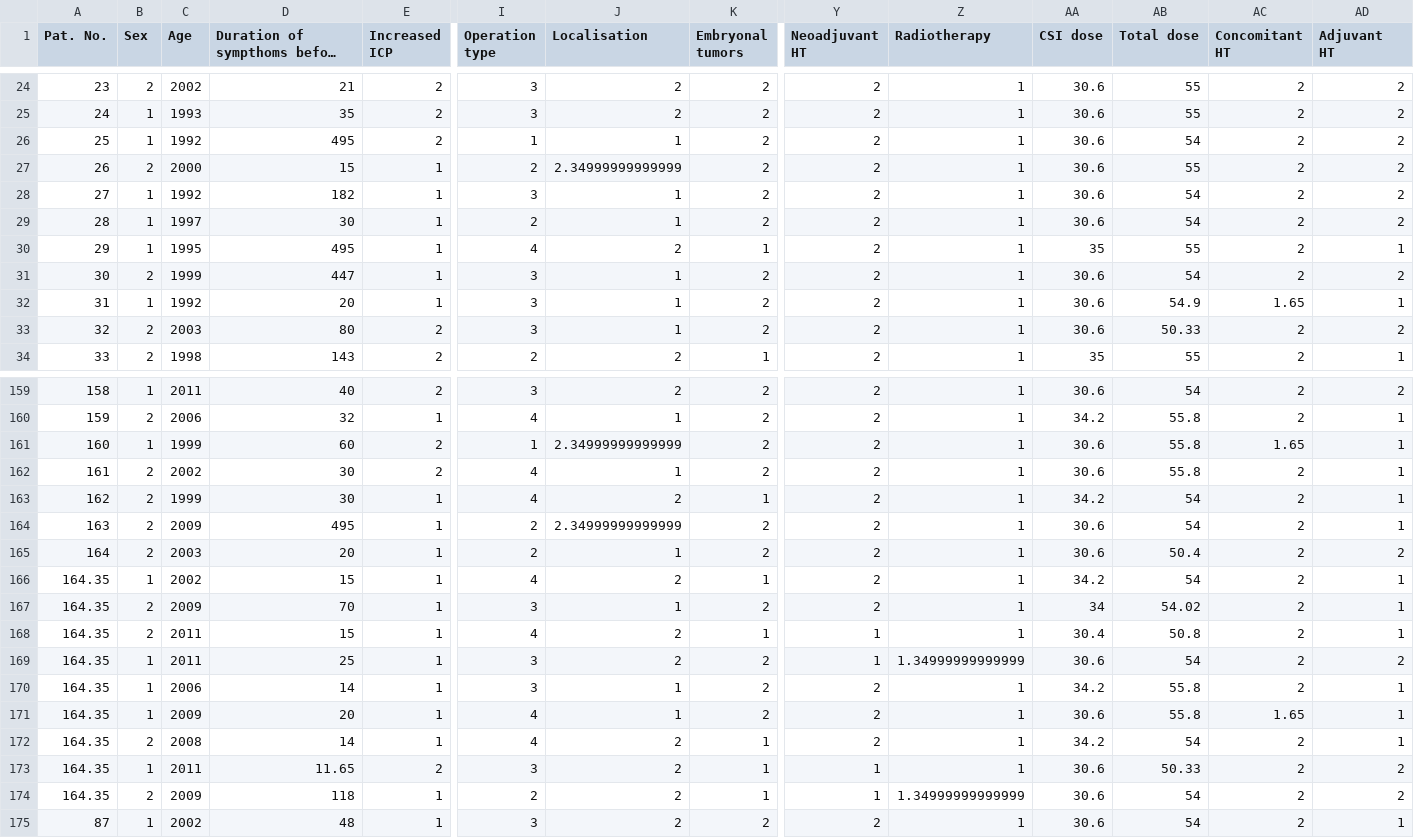
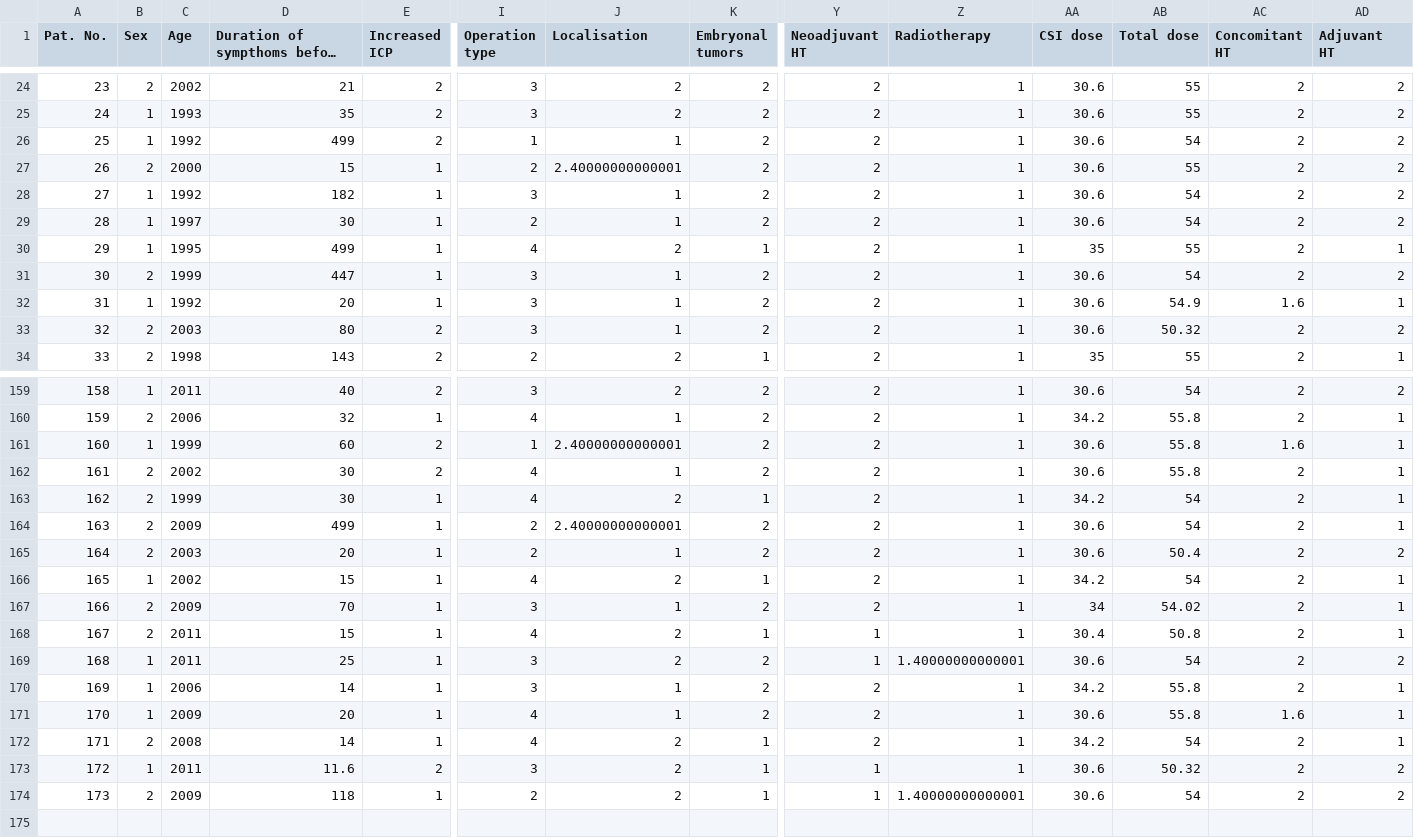
Before and after one commit to nmondella/pediatric-brain-tumor-analysis, a CSV file: result/dataset_pulito.csv, drawn as a sheet; only a part is shown, gaps mark what is left out; long unchanged cells end in …; rows hold the shown columns only; the diff covers the shown part only; the diff names each change by its address in the sheet, - before the commit and + after, or states it on an @@ line.

```diff
--- a/result/dataset_pulito.csv
+++ b/result/dataset_pulito.csv
@@ column A (Pat. No.) renumbered between rows 2 and 174 @@
-D26: 495
+D26: 499
-J27 (Localisation): 2.34999999999999
+J27 (Localisation): 2.40000000000001
-D30: 495
+D30: 499
-AC32 (Concomitant HT): 1.65
+AC32 (Concomitant HT): 1.6
-AB33 (Total dose): 50.33
+AB33 (Total dose): 50.32
-J161 (Localisation): 2.34999999999999
+J161 (Localisation): 2.40000000000001
-AC161 (Concomitant HT): 1.65
+AC161 (Concomitant HT): 1.6
-D164: 495
+D164: 499
-J164 (Localisation): 2.34999999999999
+J164 (Localisation): 2.40000000000001
-Z169 (Radiotherapy): 1.34999999999999
+Z169 (Radiotherapy): 1.40000000000001
-AC171 (Concomitant HT): 1.65
+AC171 (Concomitant HT): 1.6
-D173: 11.65
+D173: 11.6
-AB173 (Total dose): 50.33
+AB173 (Total dose): 50.32
-Z174 (Radiotherapy): 1.34999999999999
+Z174 (Radiotherapy): 1.40000000000001
-row 175: 87 | 1 | 2002 | 48 | 1 | 3 | 2 | 2 | 2 | 1 | 30.6 | 54 | 2 | 1
```
Also changed, not shown: 49 edited cells elsewhere in this file, 20 other files.
